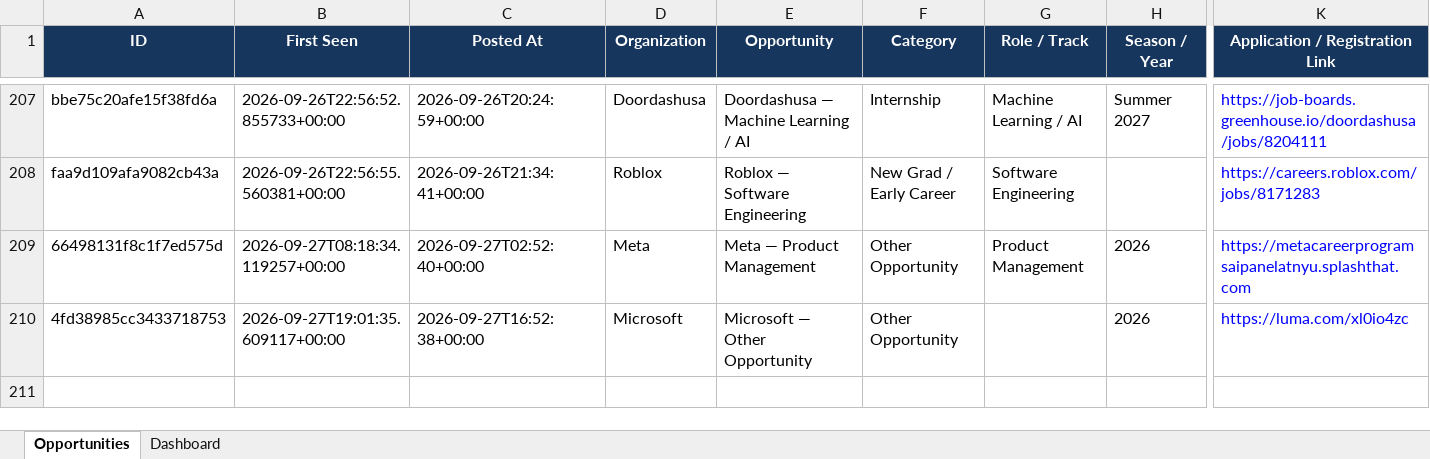
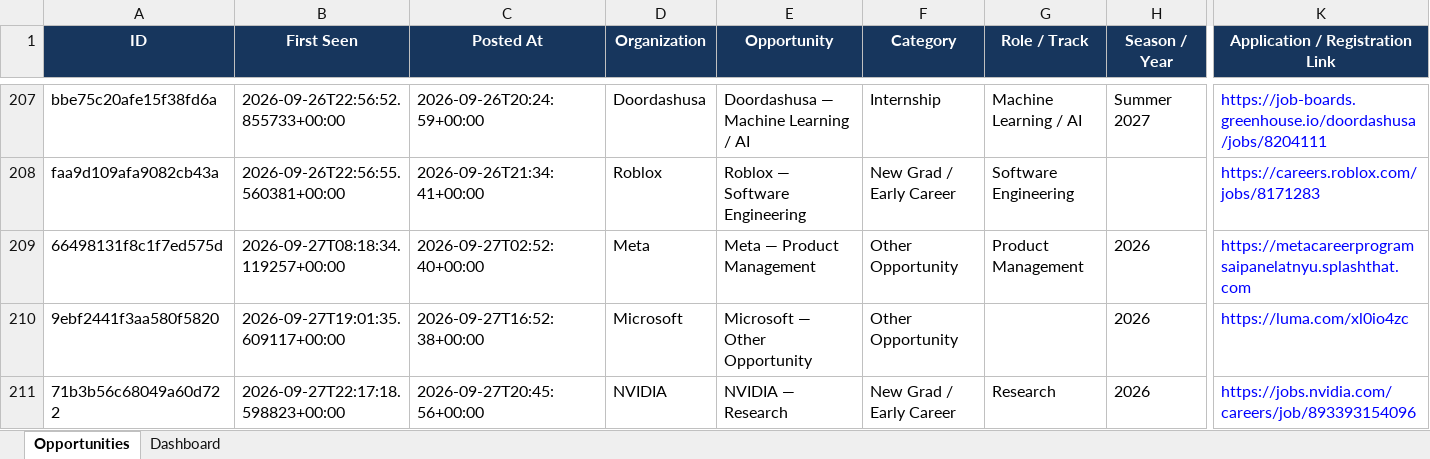
Before and after one commit to koolestasian/drop-radar, an Excel workbook: Zero2Sudo_Opportunity_Tracker.xlsx, sheet Opportunities, drawn as a sheet; only a part is shown, gaps mark what is left out; values as stored, in another font and other column widths than the file's, no borders; rows hold the shown columns only; the diff names each change by its address in the sheet, - before the commit and + after, or states it on an @@ line.

```diff
--- a/Zero2Sudo_Opportunity_Tracker.xlsx (sheet Opportunities)
+++ b/Zero2Sudo_Opportunity_Tracker.xlsx (sheet Opportunities)
-A210 (ID): 4fd38985cc3433718753
+A210 (ID): 9ebf2441f3aa580f5820
+row 211: 71b3b56c68049a60d722 | 2026-09-27T22:17:18.598823+00:00 | 2026-09-27T20:45:56+00:00 | NVIDIA | NVIDIA — Research | New Grad / Early Career | Research | 2026 | https://jobs.nvidia.com/careers/job/893393154096
```
Also changed, not shown: 3 other files.
